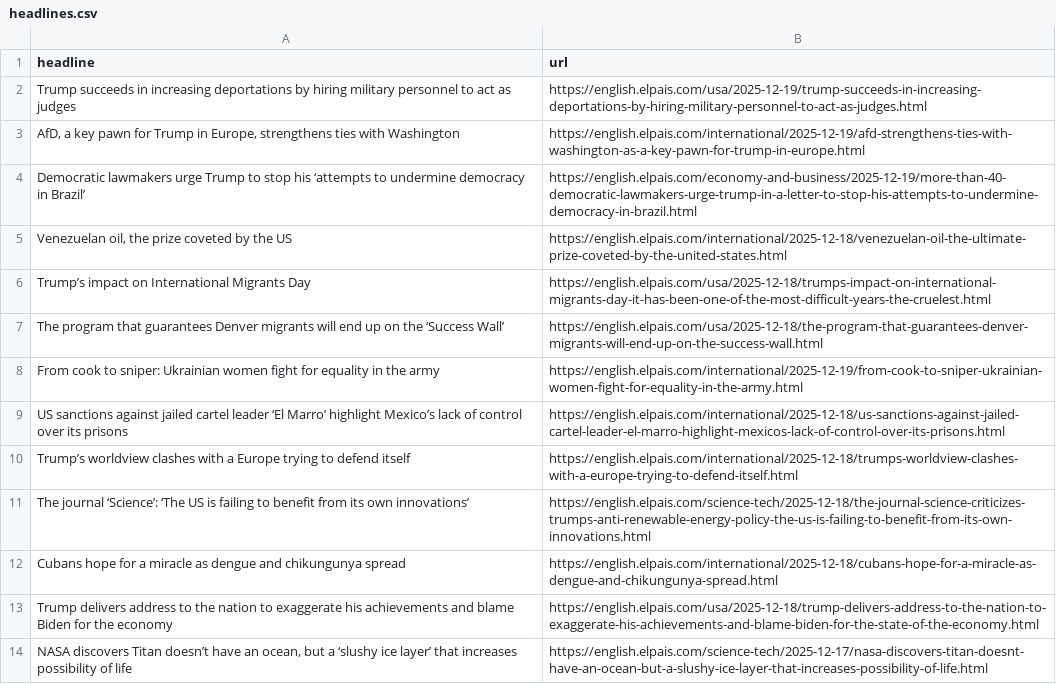
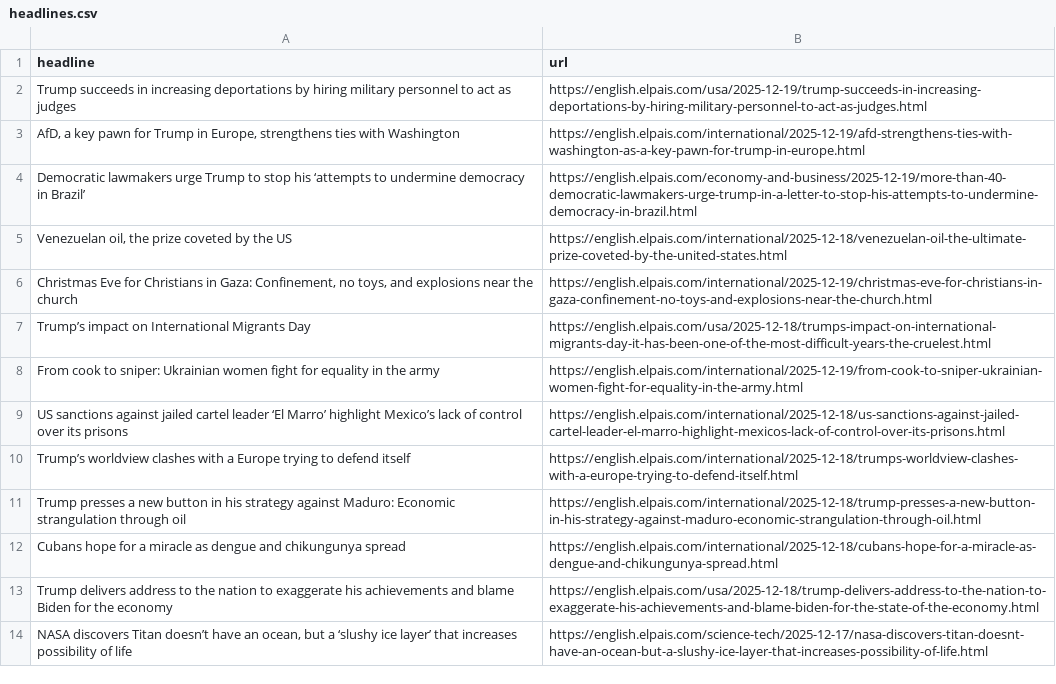
Before and after one commit to adiel3/el-pais-autoscraper, a CSV file: headlines.csv, drawn as a sheet; only a part is shown.

```diff
--- a/headlines.csv
+++ b/headlines.csv
@@ -5,4 +5,4 @@ Democratic lawmakers urge Trump to stop his ‘attempts to undermine democracy i
 "Venezuelan oil, the prize coveted by the US",https://english.elpais.com/international/2025-12-18/venezuelan-oil-the-ultimate-prize-coveted-by-the-united-states.html
+"Christmas Eve for Christians in Gaza: Confinement, no toys, and explosions near the church",https://english.elpais.com/international/2025-12-19/christmas-eve-for-christians-in-gaza-confinement-no-toys-and-explosions-near-the-church.html
 Trump’s impact on International Migrants Day,https://english.elpais.com/usa/2025-12-18/trumps-impact-on-international-migrants-day-it-has-been-one-of-the-most-difficult-years-the-cruelest.html
-The program that guarantees Denver migrants will end up on the ‘Success Wall’,https://english.elpais.com/usa/2025-12-18/the-program-that-guarantees-denver-migrants-will-end-up-on-the-success-wall.html
 From cook to sniper: Ukrainian women fight for equality in the army,https://english.elpais.com/international/2025-12-19/from-cook-to-sniper-ukrainian-women-fight-for-equality-in-the-army.html
@@ -10,3 +10,3 @@ US sanctions against jailed cartel leader ‘El Marro’ highlight Mexico’s la
 Trump’s worldview clashes with a Europe trying to defend itself,https://english.elpais.com/international/2025-12-18/trumps-worldview-clashes-with-a-europe-trying-to-defend-itself.html
-The journal ‘Science’: ‘The US is failing to benefit from its own innovations’,https://english.elpais.com/science-tech/2025-12-18/the-journal-science-criticizes-trumps-anti-renewable-energy-policy-the-us-is-failing-to-benefit-from-its-own-innovations.html
+Trump presses a new button in his strategy against Maduro: Economic strangulation through oil,https://english.elpais.com/international/2025-12-18/trump-presses-a-new-button-in-his-strategy-against-maduro-economic-strangulation-through-oil.html
 Cubans hope for a miracle as dengue and chikungunya spread,https://english.elpais.com/international/2025-12-18/cubans-hope-for-a-miracle-as-dengue-and-chikungunya-spread.html
```
